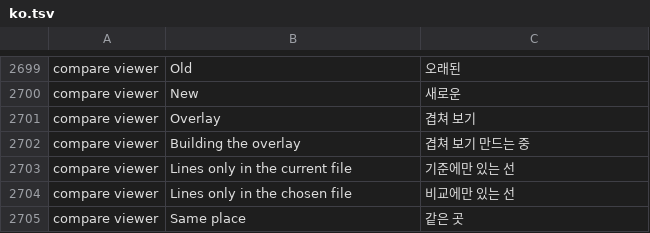
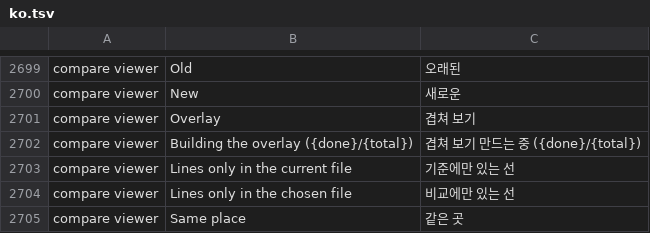
Before and after one commit to rlaks5757/pdfcraft, a TSV file: crates/ui-egui/src/i18n/ko.tsv, drawn as a sheet; only a part is shown, gaps mark what is left out.

```diff
--- a/crates/ui-egui/src/i18n/ko.tsv
+++ b/crates/ui-egui/src/i18n/ko.tsv
@@ -2701,3 +2701,3 @@ compare viewer	New	새로운
 compare viewer	Overlay	겹쳐 보기
-compare viewer	Building the overlay	겹쳐 보기 만드는 중
+compare viewer	Building the overlay ({done}/{total})	겹쳐 보기 만드는 중 ({done}/{total})
 compare viewer	Lines only in the current file	기준에만 있는 선
```
Also changed, not shown: crates/ui-egui/src/i18n/lt.tsv, crates/ui-egui/src/i18n/vi.tsv, 3 other files.
